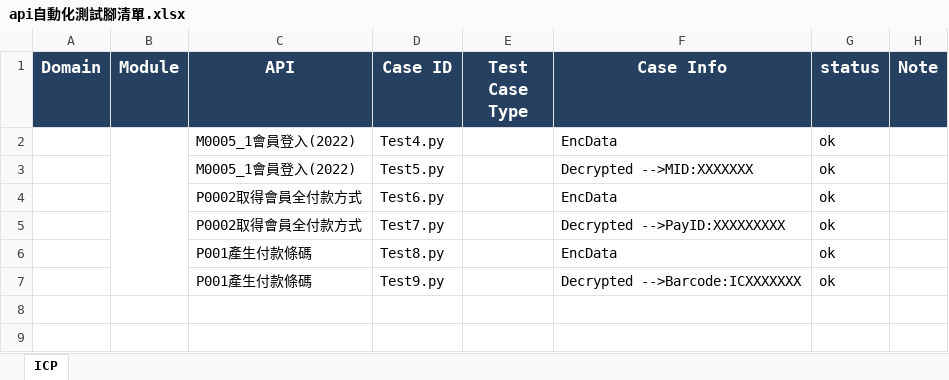
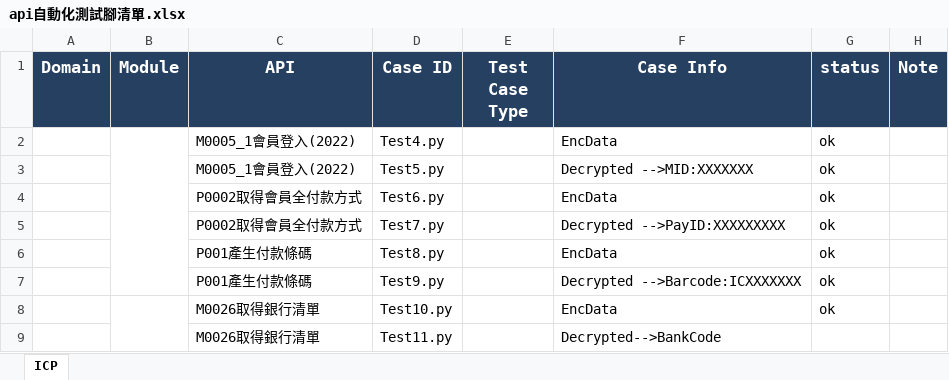
Before and after one commit to Athena20230322/testicashapi, an Excel workbook: api自動化測試腳清單.xlsx, sheet ICP, drawn as a sheet; values as stored, in another font and other column widths than the file's, no borders; the diff names each change by its address in the sheet, - before the commit and + after, or states it on an @@ line.

```diff
--- a/api自動化測試腳清單.xlsx (sheet ICP)
+++ b/api自動化測試腳清單.xlsx (sheet ICP)
+row 8:  |  | M0026取得銀行清單 | Test10.py |  | EncData | ok
+row 9:  |  | M0026取得銀行清單 | Test11.py |  | Decrypted-->BankCode
```
Also changed, not shown: 18 other files.
